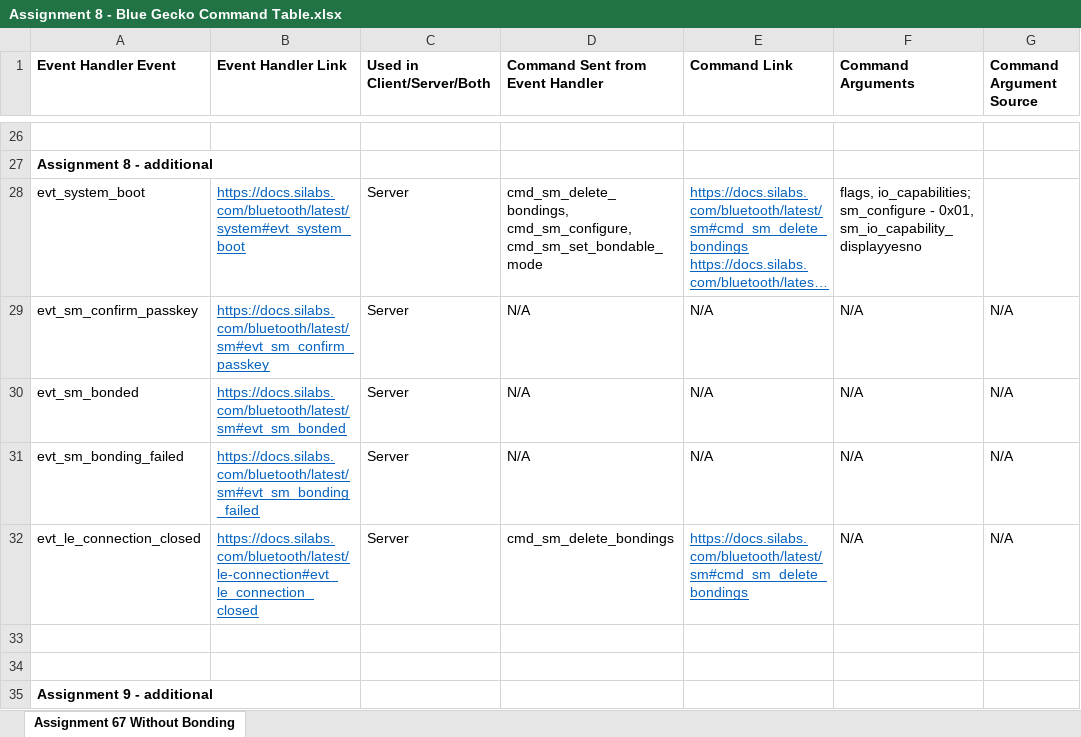
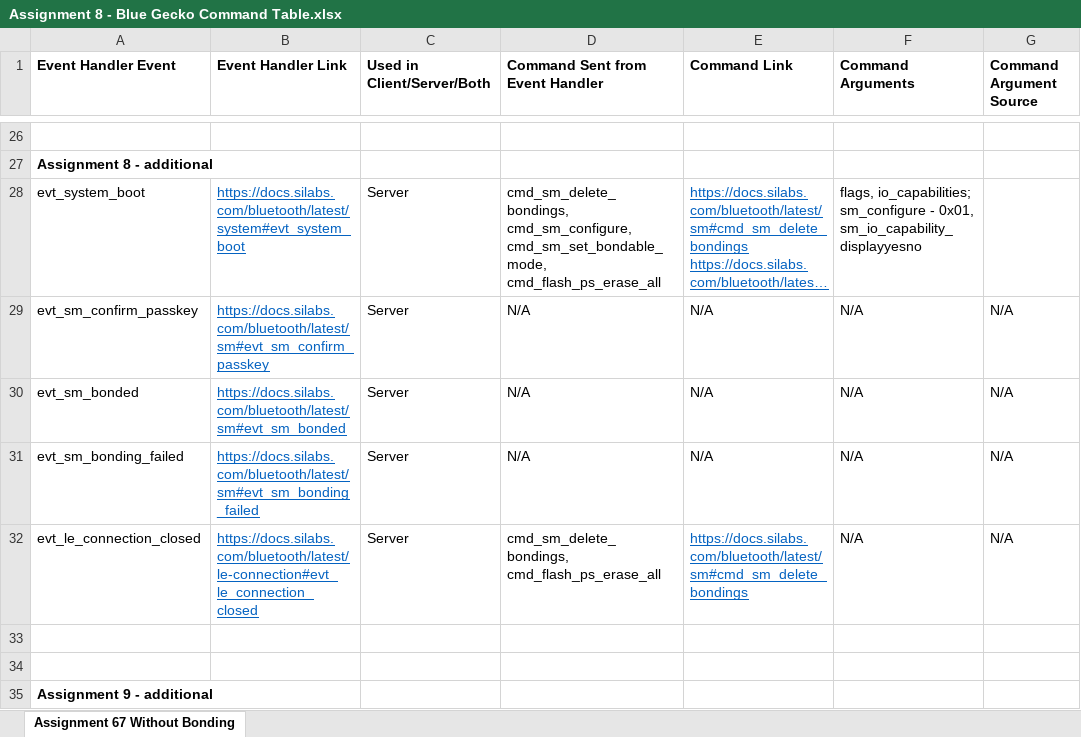
Before and after one commit to MohitRane8/ECEN-5823-IoT-Embedded-Firmware---Bluetooth-Low-Energy, an Excel workbook: questions/Assignment 8 - Blue Gecko Command Table.xlsx, sheet Assignment 67 Without Bonding, drawn as a sheet; only a part is shown, gaps mark what is left out; long unchanged cells end in …; values as stored, in another font and other column widths than the file's, no borders; the diff names each change by its address in the sheet, - before the commit and + after, or states it on an @@ line.

Commit message:
Assignment 8 updated with flash erase command

```diff
--- a/questions/Assignment 8 - Blue Gecko Command Table.xlsx (sheet Assignment 67 Without Bonding)
+++ b/questions/Assignment 8 - Blue Gecko Command Table.xlsx (sheet Assignment 67 Without Bonding)
-D28 (Command Sent from Event Handler): cmd_sm_delete_bondings, cmd_sm_configure, cmd_sm_set_bondable_mode
+D28 (Command Sent from Event Handler): cmd_sm_delete_bondings, cmd_sm_configure, cmd_sm_set_bondable_mode, cmd_flash_ps_erase_all
-D32 (Command Sent from Event Handler): cmd_sm_delete_bondings
+D32 (Command Sent from Event Handler): cmd_sm_delete_bondings, cmd_flash_ps_erase_all
```
Also changed, not shown: 6 other files.
